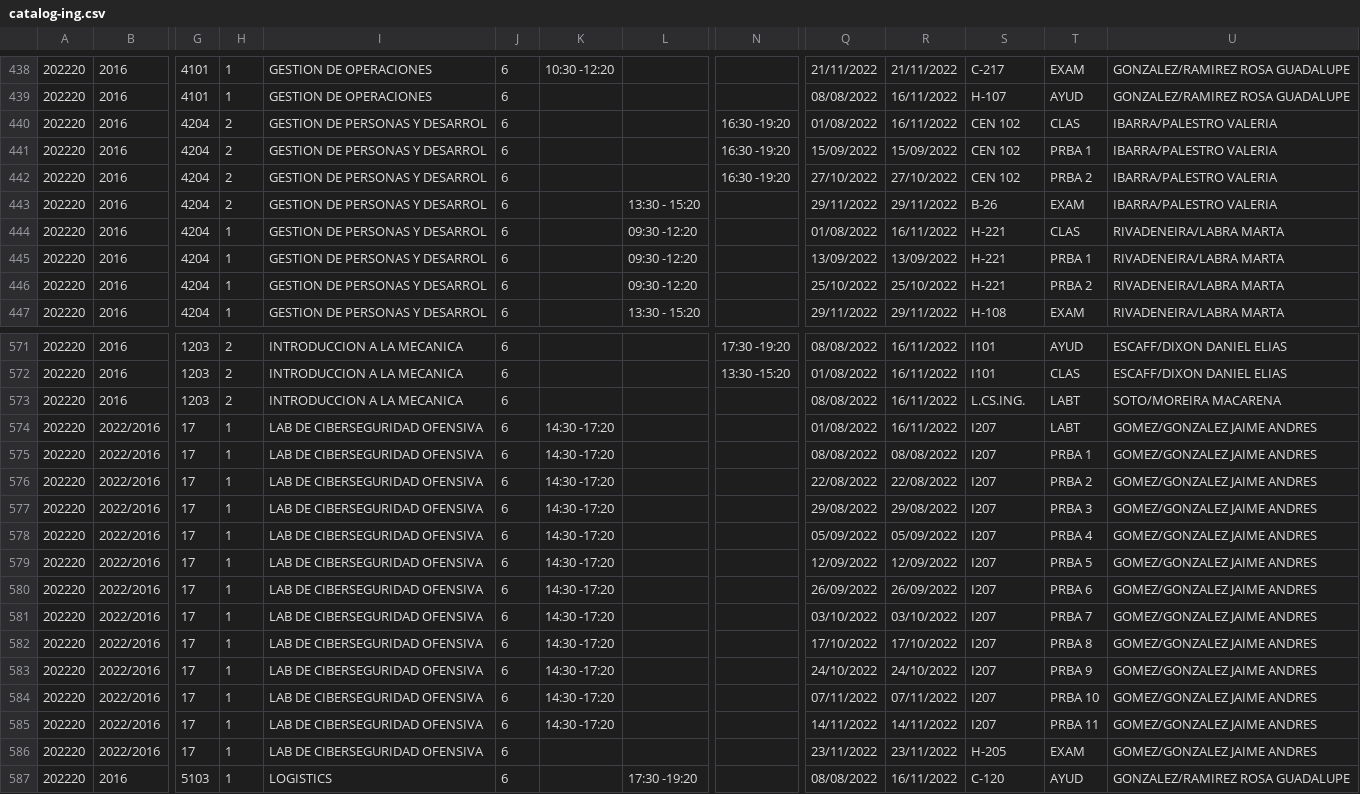
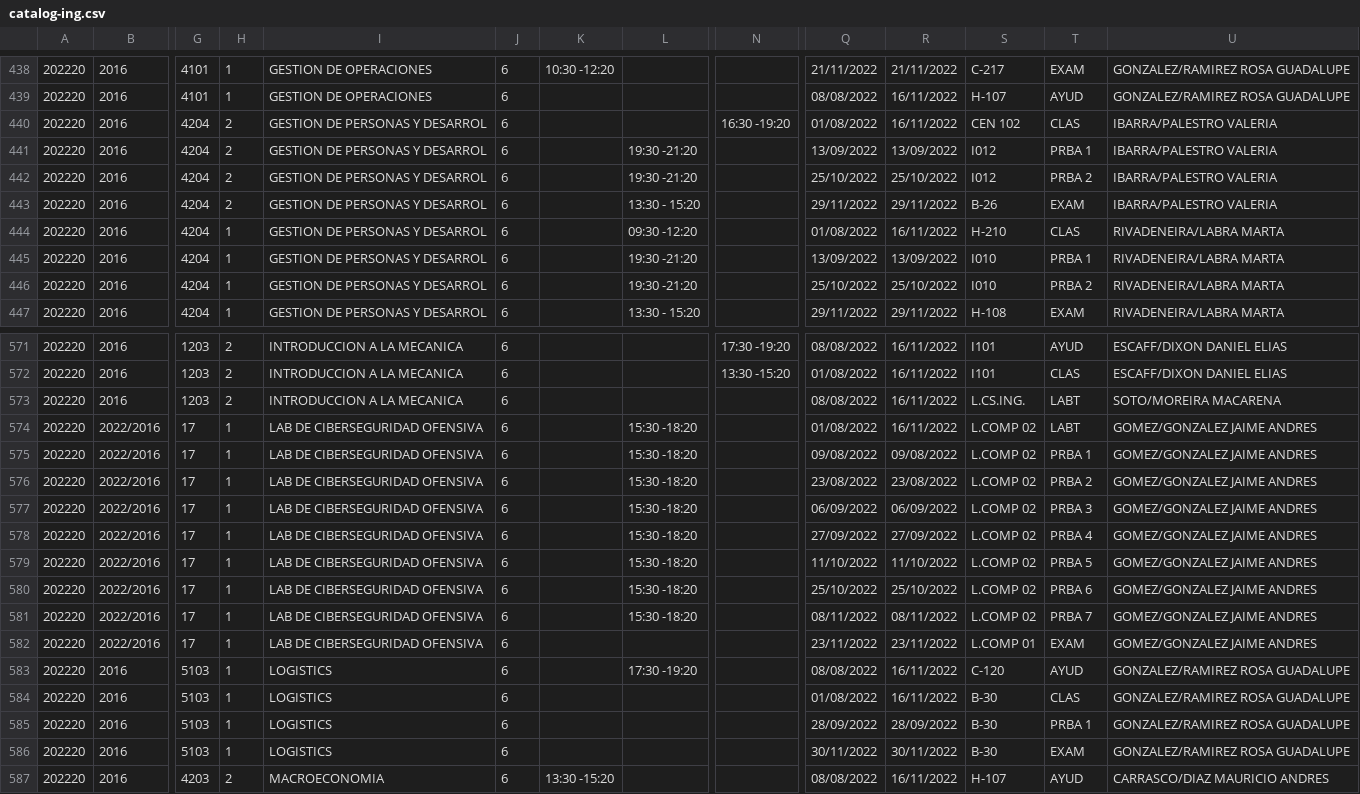
Before and after one commit to ifgarces/TomaRamosApp_rails, a CSV file: TomaRamosWebApp/db/catalog-ing.csv, drawn as a sheet; only a part is shown, gaps mark what is left out; the shorter side is filled out with more unchanged rows; removed rows and columns are numbered as before the commit, all else as after; rows hold the shown columns only; the diff covers the shown part only; the diff names each change by its address in the sheet, - before the commit and + after, or states it on an @@ line.

Commit message:
Catalog updated

```diff
--- a/TomaRamosWebApp/db/catalog-ing.csv
+++ b/TomaRamosWebApp/db/catalog-ing.csv
-L441:L442: (empty)
+L441:L442: 19:30 -21:20
-N441:N442: 16:30 -19:20
+N441:N442: (empty)
-Q441: 15/09/2022
+Q441: 13/09/2022
-R441: 15/09/2022
+R441: 13/09/2022
-S441:S442: CEN 102
+S441:S442: I012
-Q442: 27/10/2022
+Q442: 25/10/2022
-R442: 27/10/2022
+R442: 25/10/2022
-S444: H-221
+S444: H-210
-L445:L446: 09:30 -12:20
+L445:L446: 19:30 -21:20
-S445:S446: H-221
+S445:S446: I010
-K574:K581: 14:30 -17:20
+K574:K581: (empty)
-L574:L581: (empty)
+L574:L581: 15:30 -18:20
-S574:S581: I207
+S574:S581: L.COMP 02
-Q575: 08/08/2022
+Q575: 09/08/2022
-R575: 08/08/2022
+R575: 09/08/2022
-Q576: 22/08/2022
+Q576: 23/08/2022
-R576: 22/08/2022
+R576: 23/08/2022
-Q577: 29/08/2022
+Q577: 06/09/2022
-R577: 29/08/2022
+R577: 06/09/2022
-Q578: 05/09/2022
+Q578: 27/09/2022
-R578: 05/09/2022
+R578: 27/09/2022
-Q579: 12/09/2022
+Q579: 11/10/2022
-R579: 12/09/2022
+R579: 11/10/2022
-Q580: 26/09/2022
+Q580: 25/10/2022
-R580: 26/09/2022
+R580: 25/10/2022
-Q581: 03/10/2022
+Q581: 08/11/2022
-R581: 03/10/2022
+R581: 08/11/2022
-row 582: 202220 | 2022/2016 | 17 | 1 | LAB DE CIBERSEGURIDAD OFENSIVA | 6 | 14:30 -17:20 |  |  | 17/10/2022 | 17/10/2022 | I207 | PRBA 8 | GOMEZ/GONZALEZ JAIME ANDRES
-row 583: 202220 | 2022/2016 | 17 | 1 | LAB DE CIBERSEGURIDAD OFENSIVA | 6 | 14:30 -17:20 |  |  | 24/10/2022 | 24/10/2022 | I207 | PRBA 9 | GOMEZ/GONZALEZ JAIME ANDRES
-row 584: 202220 | 2022/2016 | 17 | 1 | LAB DE CIBERSEGURIDAD OFENSIVA | 6 | 14:30 -17:20 |  |  | 07/11/2022 | 07/11/2022 | I207 | PRBA 10 | GOMEZ/GONZALEZ JAIME ANDRES
-row 585: 202220 | 2022/2016 | 17 | 1 | LAB DE CIBERSEGURIDAD OFENSIVA | 6 | 14:30 -17:20 |  |  | 14/11/2022 | 14/11/2022 | I207 | PRBA 11 | GOMEZ/GONZALEZ JAIME ANDRES
-S582: H-205
+S582: L.COMP 01
```
Also changed, not shown: 64 edited cells elsewhere in this file, 1 other file.
